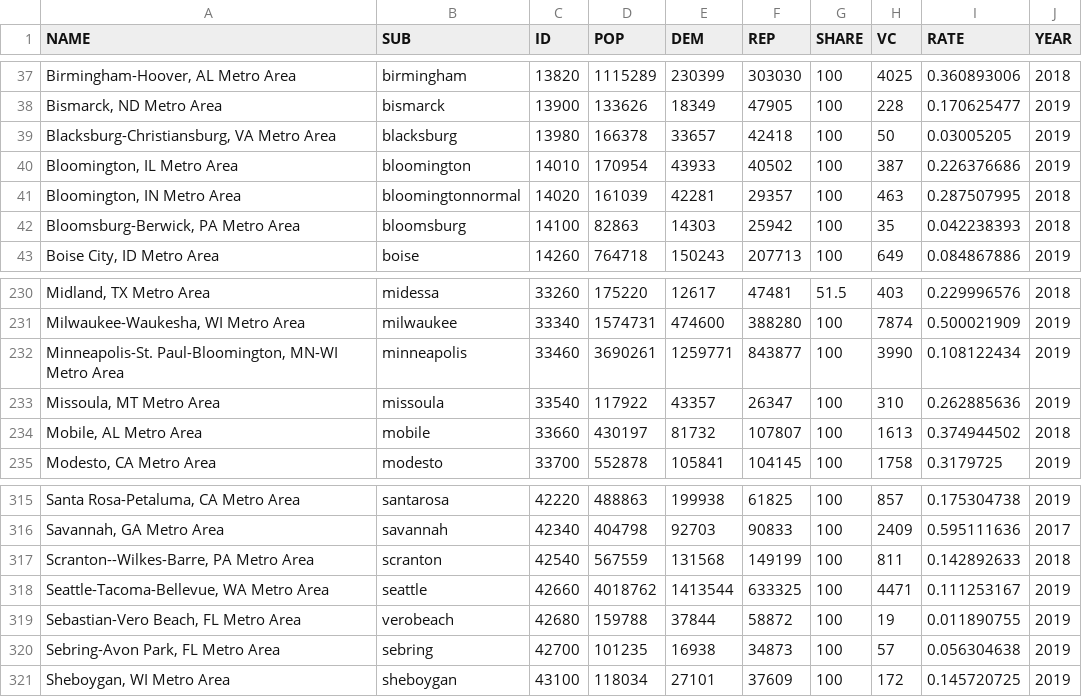
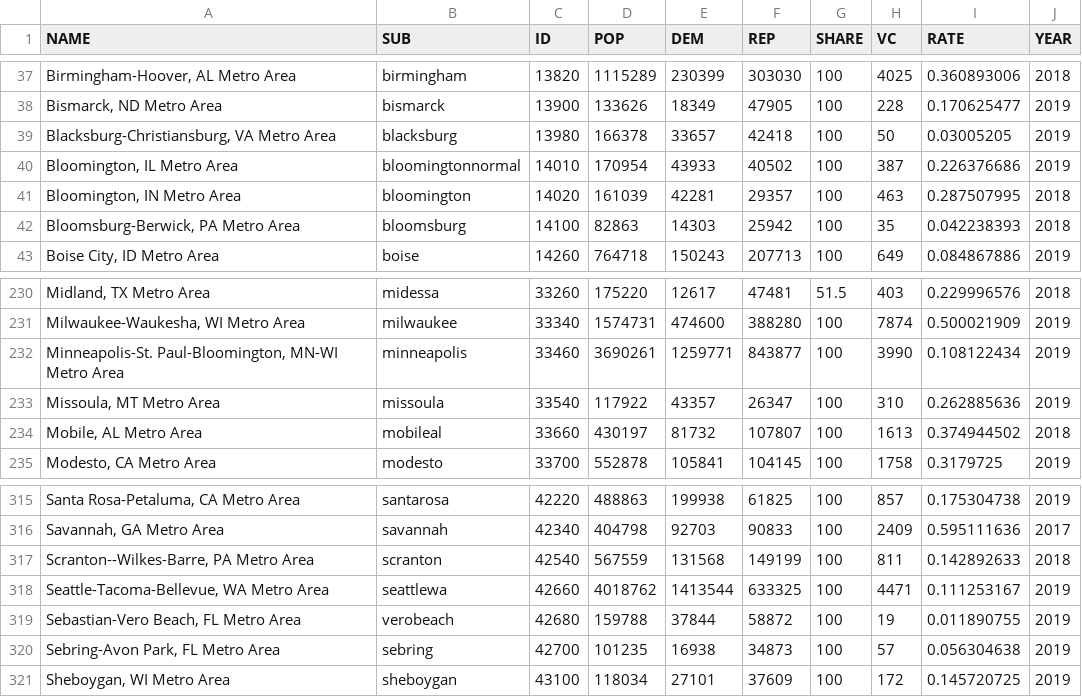
Before and after one commit to skunz42/thesis, a CSV file: data/urbanareas.csv, drawn as a sheet; only a part is shown, gaps mark what is left out.

Commit message:
fixing some data issues

```diff
--- a/data/urbanareas.csv
+++ b/data/urbanareas.csv
@@ -39,4 +39,4 @@ NAME,SUB,ID,POP,DEM,REP,SHARE,VC,RATE,YEAR
 "Blacksburg-Christiansburg, VA Metro Area",blacksburg,13980,166378,33657,42418,100,50,0.03005205,2019
-"Bloomington, IL Metro Area",bloomington,14010,170954,43933,40502,100,387,0.226376686,2019
-"Bloomington, IN Metro Area",bloomingtonnormal,14020,161039,42281,29357,100,463,0.287507995,2018
+"Bloomington, IL Metro Area",bloomingtonnormal,14010,170954,43933,40502,100,387,0.226376686,2019
+"Bloomington, IN Metro Area",bloomington,14020,161039,42281,29357,100,463,0.287507995,2018
 "Bloomsburg-Berwick, PA Metro Area",bloomsburg,14100,82863,14303,25942,100,35,0.042238393,2018
@@ -233,3 +233,3 @@ NAME,SUB,ID,POP,DEM,REP,SHARE,VC,RATE,YEAR
 "Missoula, MT Metro Area",missoula,33540,117922,43357,26347,100,310,0.262885636,2019
-"Mobile, AL Metro Area",mobile,33660,430197,81732,107807,100,1613,0.374944502,2018
+"Mobile, AL Metro Area",mobileal,33660,430197,81732,107807,100,1613,0.374944502,2018
 "Modesto, CA Metro Area",modesto,33700,552878,105841,104145,100,1758,0.3179725,2019
@@ -317,3 +317,3 @@ NAME,SUB,ID,POP,DEM,REP,SHARE,VC,RATE,YEAR
 "Scranton--Wilkes-Barre, PA Metro Area",scranton,42540,567559,131568,149199,100,811,0.142892633,2018
-"Seattle-Tacoma-Bellevue, WA Metro Area",seattle,42660,4018762,1413544,633325,100,4471,0.111253167,2019
+"Seattle-Tacoma-Bellevue, WA Metro Area",seattlewa,42660,4018762,1413544,633325,100,4471,0.111253167,2019
 "Sebastian-Vero Beach, FL Metro Area",verobeach,42680,159788,37844,58872,100,19,0.011890755,2019
```
Also changed, not shown: 2 other files.
